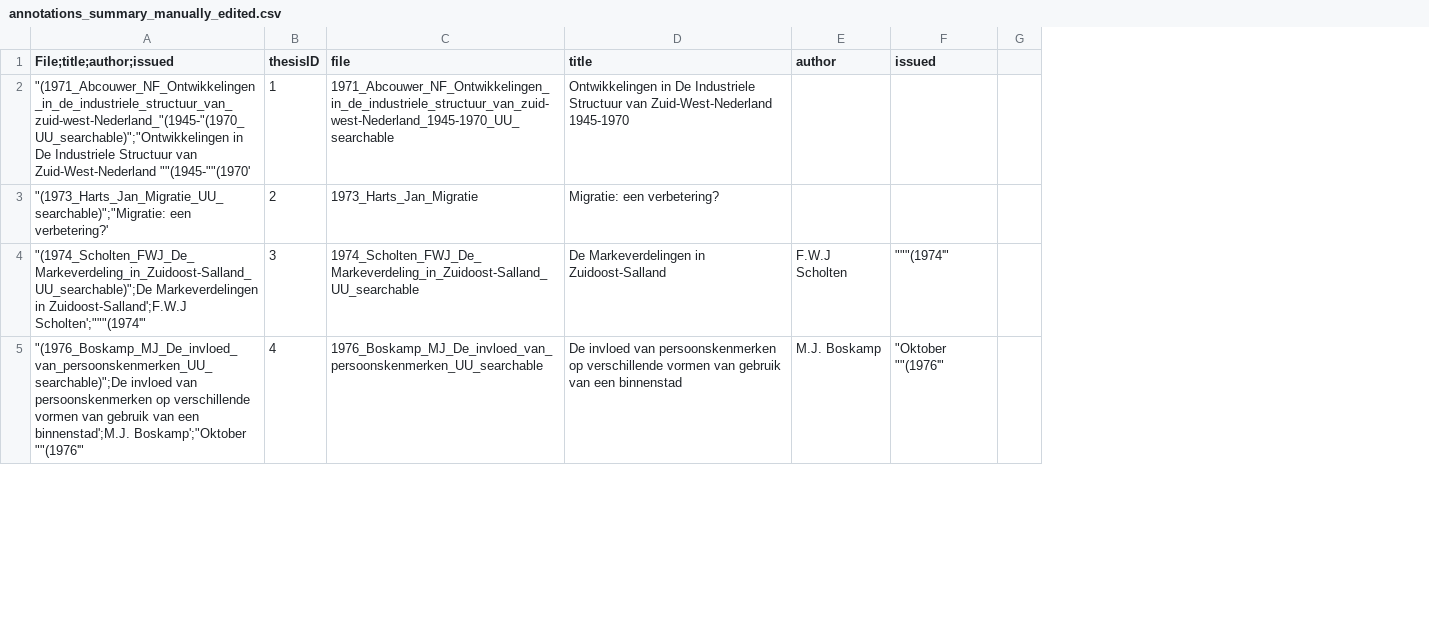
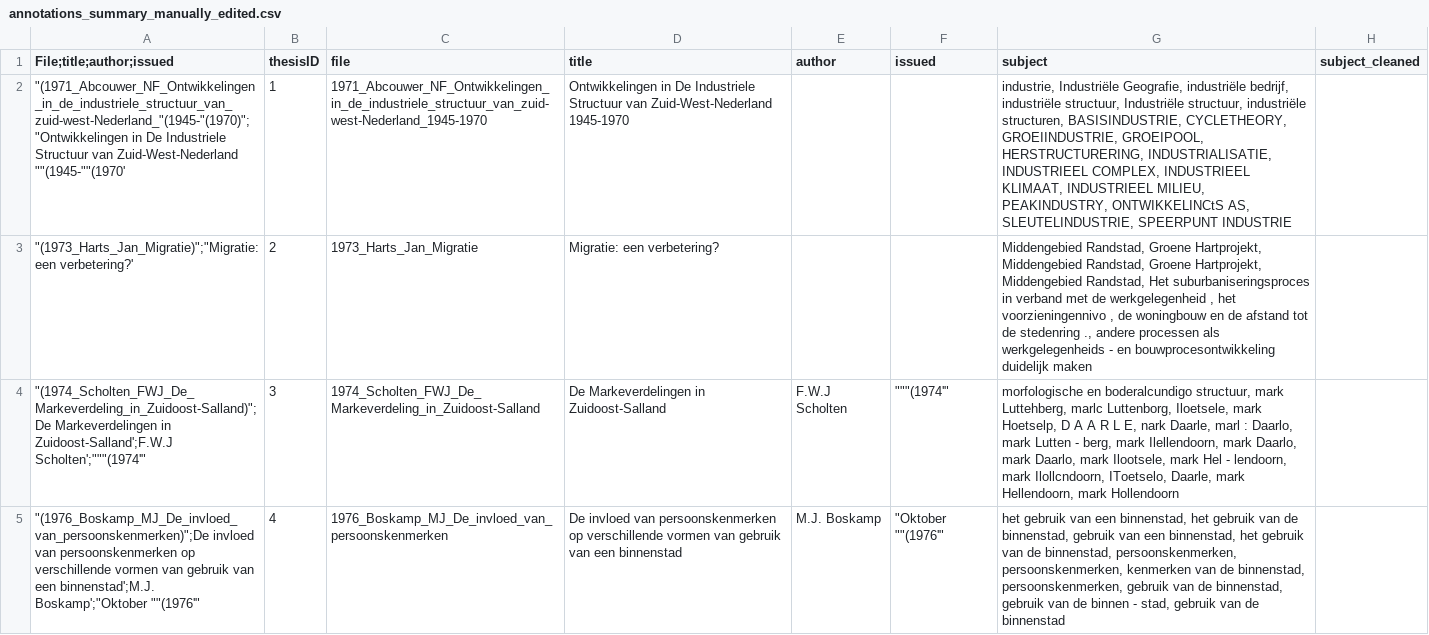
Before and after one commit to carmelsuchard/GIMA_thesis, a CSV file: code/data_cleaning/annotations_summary_manually_edited.csv, drawn as a sheet; only a part is shown; removed rows and columns are numbered as before the commit, all else as after; the diff covers the shown part only; the diff names each change by its address in the sheet, - before the commit and + after, or states it on an @@ line.

```diff
--- a/code/data_cleaning/annotations_summary_manually_edited.csv
+++ b/code/data_cleaning/annotations_summary_manually_edited.csv
-column G, empty
+column G (subject), rows 2-5: industrie, Industriële Geografie, industriële bedrijf, industriële structuur, Industriële structuur, industriële structuren, BASISINDUSTRIE, CYCLETHEORY, GROEIINDUSTRIE, GROEIPOOL, HERSTRUCTURERING, INDUSTRIALISATIE, INDUSTRIEEL COMPLEX, INDUSTRIEEL KLIMAAT, INDUSTRIEEL MILIEU, PEAKINDUSTRY, ONTWIKKELINCtS AS, SLEUTELINDUSTRIE, SPEERPUNT INDUSTRIE | Middengebied Randstad, Groene Hartprojekt, Middengebied Randstad, Groene Hartprojekt, Middengebied Randstad, Het suburbaniseringsproces in verband met de werkgelegenheid , het voorzieningennivo , de woningbouw en de afstand tot de stedenring ., andere processen als werkgelegenheids - en bouwprocesontwikkeling duidelijk maken | morfologische en boderalcundigo structuur, mark Luttehberg, marlc Luttenborg, Iloetsele, mark Hoetselp, D A A R L E, nark Daarle, marl : Daarlo, mark Lutten - berg, mark Ilellendoorn, mark Daarlo, mark Daarlo, mark Ilootsele, mark Hel - lendoorn, mark Ilollcndoorn, IToetselo, Daarle, mark Hellendoorn, mark Hollendoorn | het gebruik van een binnenstad, het gebruik van de binnenstad, gebruik van een binnenstad, het gebruik van de binnenstad, persoonskenmerken, persoonskenmerken, kenmerken van de binnenstad, persoonskenmerken, gebruik van de binnenstad, gebruik van de binnen - stad, gebruik van de binnenstad
+column H (subject_cleaned), empty
-A2 (File;title;author;issued): "(1971_Abcouwer_NF_Ontwikkelingen_in_de_industriele_structuur_van_zuid-west-Nederland_"(1945-"(1970_UU_searchable)";"Ontwikkelingen in De…
+A2 (File;title;author;issued): "(1971_Abcouwer_NF_Ontwikkelingen_in_de_industriele_structuur_van_zuid-west-Nederland_"(1945-"(1970)";"Ontwikkelingen in De…
-C2 (file): 1971_Abcouwer_NF_Ontwikkelingen_in_de_industriele_structuur_van_zuid-west-Nederland_1945-1970_UU_searchable
+C2 (file): 1971_Abcouwer_NF_Ontwikkelingen_in_de_industriele_structuur_van_zuid-west-Nederland_1945-1970
-A3 (File;title;author;issued): "(1973_Harts_Jan_Migratie_UU_searchable)";"Migratie: een verbetering?'
+A3 (File;title;author;issued): "(1973_Harts_Jan_Migratie)";"Migratie: een verbetering?'
-A4 (File;title;author;issued): "(1974_Scholten_FWJ_De_Markeverdeling_in_Zuidoost-Salland_UU_searchable)";De Markeverdelingen in…
+A4 (File;title;author;issued): "(1974_Scholten_FWJ_De_Markeverdeling_in_Zuidoost-Salland)";De Markeverdelingen in…
-C4 (file): 1974_Scholten_FWJ_De_Markeverdeling_in_Zuidoost-Salland_UU_searchable
+C4 (file): 1974_Scholten_FWJ_De_Markeverdeling_in_Zuidoost-Salland
-A5 (File;title;author;issued): "(1976_Boskamp_MJ_De_invloed_van_persoonskenmerken_UU_searchable)";De invloed van…
+A5 (File;title;author;issued): "(1976_Boskamp_MJ_De_invloed_van_persoonskenmerken)";De invloed van…
-C5 (file): 1976_Boskamp_MJ_De_invloed_van_persoonskenmerken_UU_searchable
+C5 (file): 1976_Boskamp_MJ_De_invloed_van_persoonskenmerken
```
Also changed, not shown: 4 added rows and 30 edited cells elsewhere in this file, 52 other files.
